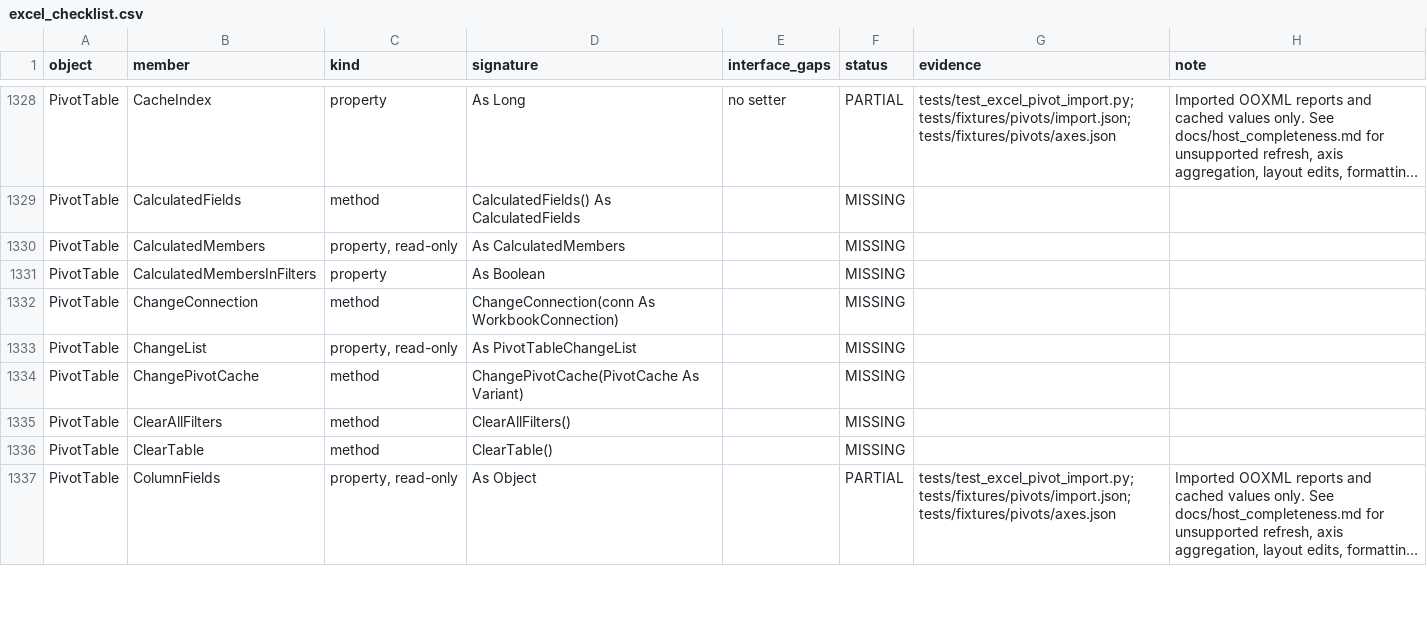
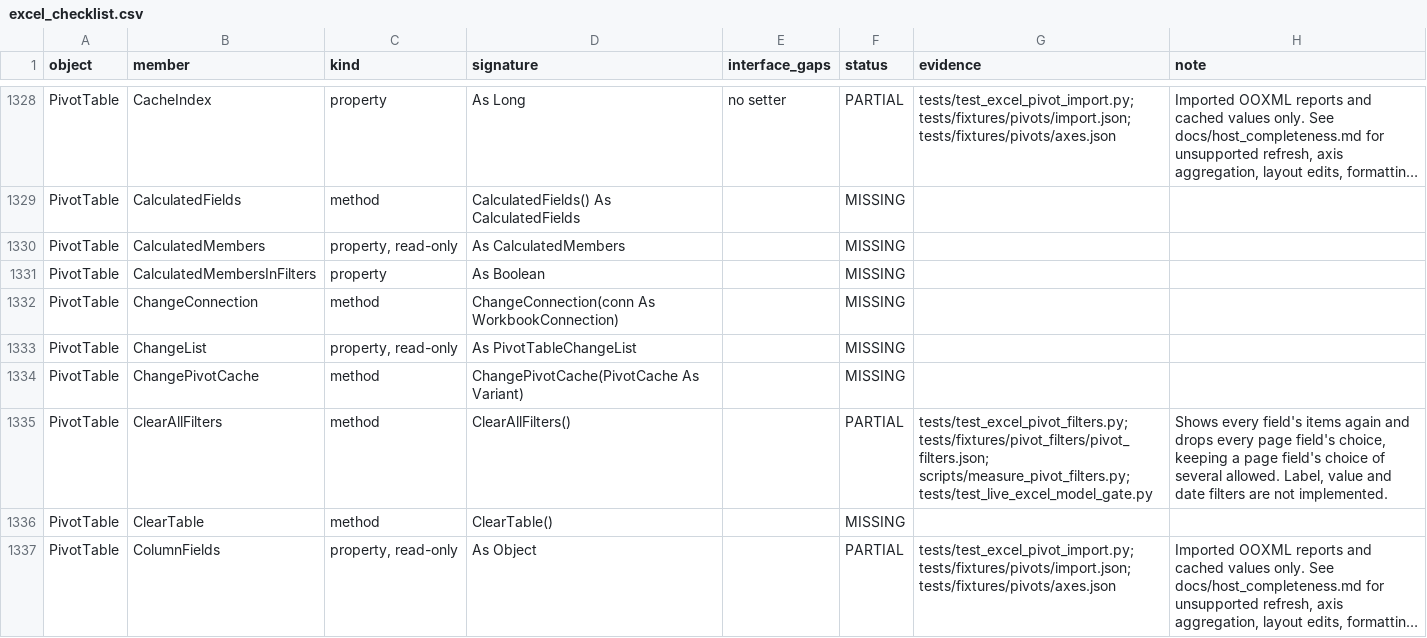
Before and after one commit to WilliamSmithEdward/pyOpenVBA, a CSV file: docs/excel_checklist.csv, drawn as a sheet; only a part is shown, gaps mark what is left out; long unchanged cells end in …; the diff covers the shown part only.

Commit message:
Filter a pivot table by its items as Excel does (#184)
PivotItem.Visible = False hides an item of a row, column or page field,
and every record holding it counts nowhere, subtotals and the grand total
included; the last item showing cannot be hidden, error 1004.
PivotField.CurrentPage chooses the item a page field shows, or "(All)",
and reads back a PivotItem; EnableMultiplePageItems lets a page field
show several items, its cell reading the one item left, "(All)" or
"(Multiple Items)". ClearAllFilters on the table or a field shows every
item again, and VisibleItems and HiddenItems list them. The model had
none of these members and Visible could not be set.

Each follows Excel's rules (_pivot_filters): Visible on a page field
choosing one item says whether it is the chosen one; hiding the chosen
item moves the choice to the next item showing; CurrentPage turns off the
choice of several, keeps the hidden items and cannot choose a hidden
one; a field outside the layout filters nothing, lists its items as a
macro first reads them, and Excel's PivotItems hands back its first item
for any name it finds there until the field hides one; a field hiding
items comes to the page area allowing several. A refresh keeps each
field's items in their order, hidden ones by their values, marks an item
the source lost and keeps its value in the cache unused, and adds a new
one at the end, hidden where the field hides any. A field's items are
written as Excel writes them, and pivotField attributes in the schema's
order, a dataField that is not one left out.

Excel saves a page field that chooses an item and allows several, and
then cannot open its own file; the model saves such a field as choosing
the one item.

Two fixes the measuring macro needed: a pivot cache made from source text
naming a sheet reads that sheet whichever sheet is active, and a sheet
renames beside a cache whose source text is R1C1, as a recorded macro
writes it. The model refused both.

Measured with scripts/measure_pivot_filters.py: 65 layouts over one list
of regions, products and amounts, rows, columns and page fields hidden,
chosen and cleared, fields moved, eight caches refreshed, then saved and
opened again. The tables, before the save and after it, the saved fields
and the refreshed caches agree with Excel's, and a live gate has Excel
read the model's file as its own.

```diff
--- a/docs/excel_checklist.csv
+++ b/docs/excel_checklist.csv
@@ -1334,3 +1334,3 @@ PivotTable,ChangeList,"property, read-only",As PivotTableChangeList,,MISSING,,
 PivotTable,ChangePivotCache,method,ChangePivotCache(PivotCache As Variant),,MISSING,,
-PivotTable,ClearAllFilters,method,ClearAllFilters(),,MISSING,,
+PivotTable,ClearAllFilters,method,ClearAllFilters(),,PARTIAL,tests/test_excel_pivot_filters.py; tests/fixtures/pivot_filters/pivot_filters.json; scripts/measure_pivot_filters.py; tests/test_live_excel_model_gate.py,"Shows every field's items again and drops every page field's choice, keeping a page field's choice of several allowed. Label, value and date filters are not implemented."
 PivotTable,ClearTable,method,ClearTable(),,MISSING,,
```
Also changed, not shown: 18 edited cells elsewhere in this file, 15 other files.
